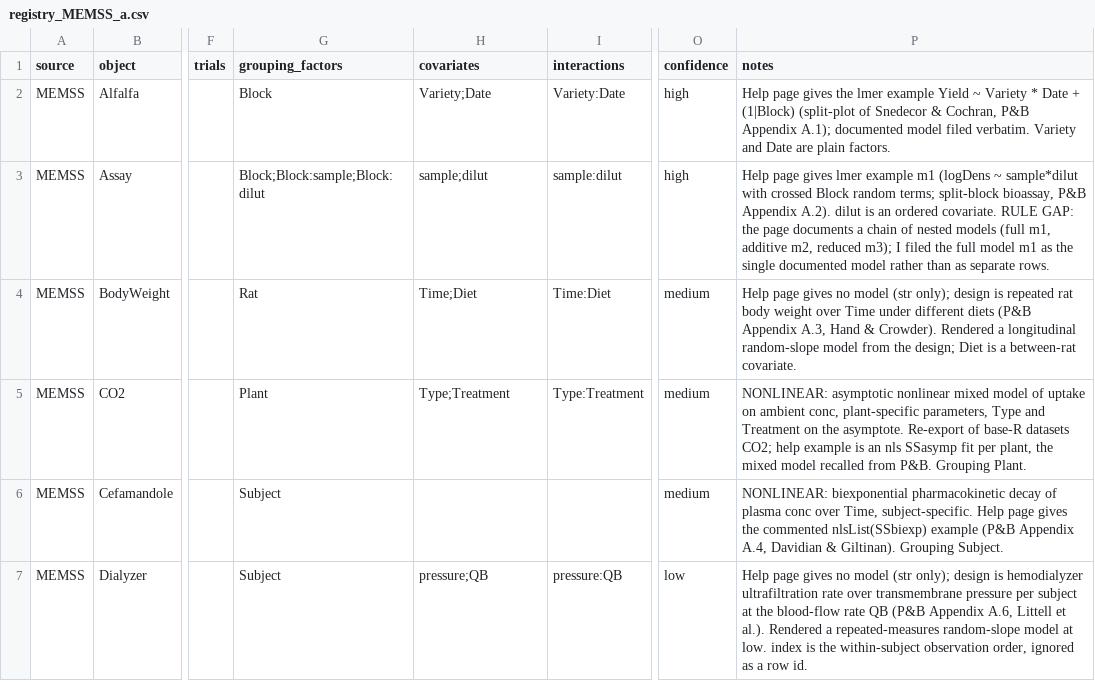
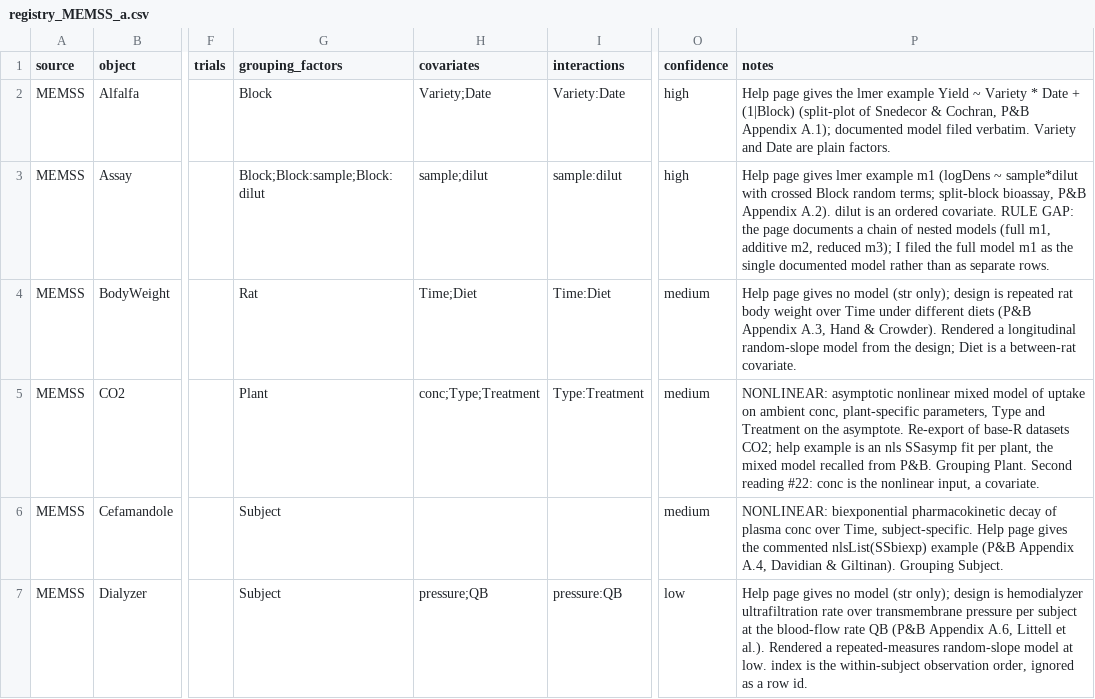
Before and after one commit to adkipnis/mixedbench, a CSV file: packages/glmm/surveys/dimensions/shards/registry_MEMSS_a.csv, drawn as a sheet; only a part is shown, gaps mark what is left out; the diff names each change by its address in the sheet, - before the commit and + after, or states it on an @@ line.

```diff
--- a/packages/glmm/surveys/dimensions/shards/registry_MEMSS_a.csv
+++ b/packages/glmm/surveys/dimensions/shards/registry_MEMSS_a.csv
-H5 (covariates): Type;Treatment
+H5 (covariates): conc;Type;Treatment
-P5 (notes): …Grouping Plant.
+P5 (notes): …Grouping Plant. Second reading #22: conc is the nonlinear input, a covariate.
```
Also changed, not shown: packages/glmm/surveys/dimensions/columns.csv, packages/glmm/surveys/dimensions/dimensions.csv, 5 other files.
